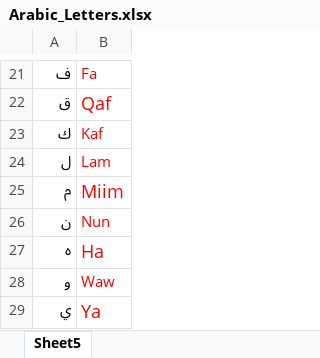
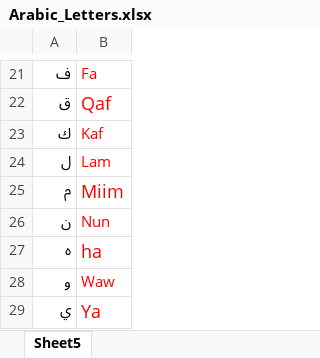
Before and after one commit to Quran-Journey/roots, an Excel workbook: roots/Data/Arabic_Letters.xlsx, sheet Sheet5, drawn as a sheet; only a part is shown, gaps mark what is left out; values as stored, in another font and other column widths than the file's, no borders; the diff names each change by its address in the sheet, - before the commit and + after, or states it on an @@ line.

Commit message:
Modified original data a bit for easier parsing

```diff
--- a/roots/Data/Arabic_Letters.xlsx (sheet Sheet5)
+++ b/roots/Data/Arabic_Letters.xlsx (sheet Sheet5)
-B27: Ha
+B27: ha
```
Also changed, not shown: 1 other file.
